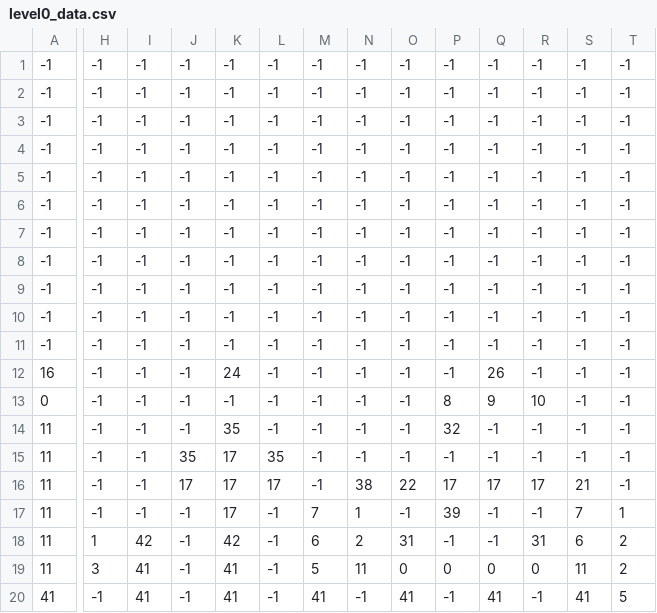
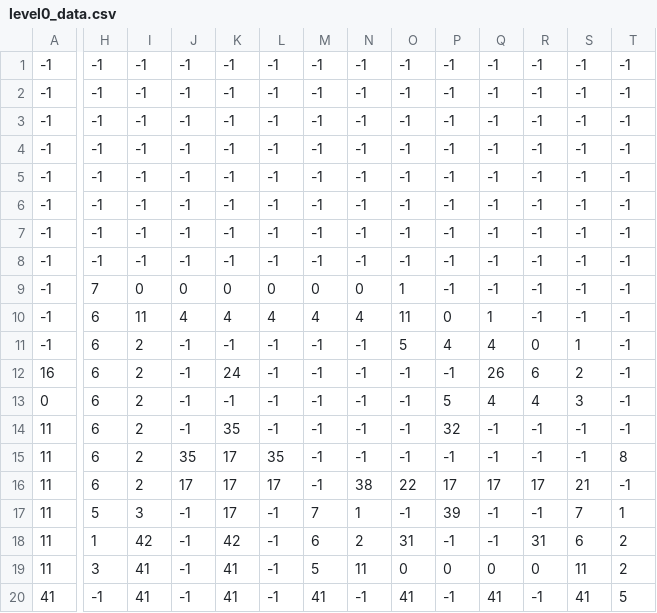
Before and after one commit to fionazhong518/CSE30, a CSV file: twillightvania/level0_data.csv, drawn as a sheet; only a part is shown, gaps mark what is left out; the diff covers the shown part only; the diff names each change by its address in the sheet, - before the commit and + after, or states it on an @@ line.

```diff
--- a/twillightvania/level0_data.csv
+++ b/twillightvania/level0_data.csv
-H9: -1
+H9: 7
-I9: -1
+I9: 0
-J9: -1
+J9: 0
-K9: -1
+K9: 0
-L9: -1
+L9: 0
-M9: -1
+M9: 0
-N9: -1
+N9: 0
-O9: -1
+O9: 1
-H10:H16: -1
+H10:H16: 6
-I10: -1
+I10: 11
-J10: -1
+J10: 4
-K10: -1
+K10: 4
-L10: -1
+L10: 4
-M10: -1
+M10: 4
-N10: -1
+N10: 4
-O10: -1
+O10: 11
-P10: -1
+P10: 0
-Q10: -1
+Q10: 1
-I11:I16: -1
+I11:I16: 2
-O11: -1
+O11: 5
-P11: -1
+P11: 4
-Q11: -1
+Q11: 4
-R11: -1
+R11: 0
-S11: -1
+S11: 1
-R12: -1
+R12: 6
-S12: -1
+S12: 2
-P13: 8
+P13: 5
-Q13: 9
+Q13: 4
-R13: 10
+R13: 4
-S13: -1
+S13: 3
-T15: -1
+T15: 8
-H17: -1
+H17: 5
-I17: -1
+I17: 3
```
Also changed, not shown: 2 edited cells elsewhere in this file, Flappy Bird/level0_data.csv, twillightvania/level1_data.csv, 1 other file.
